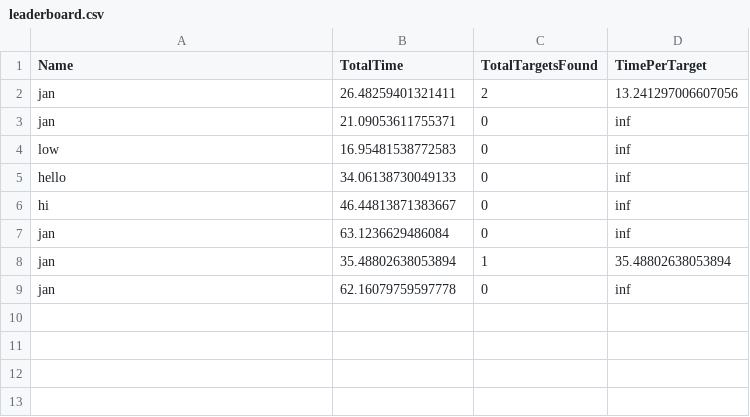
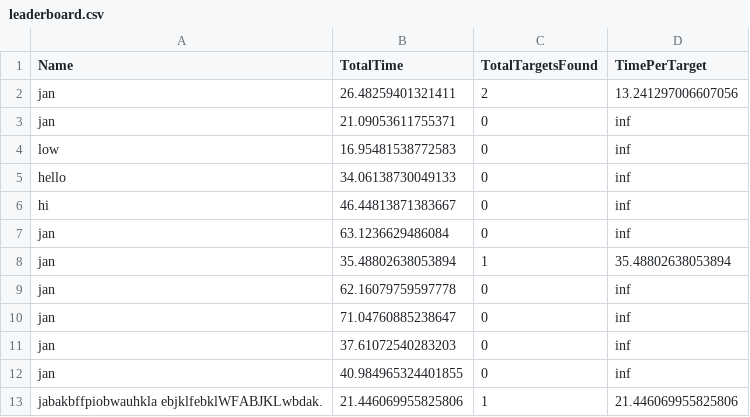
Before and after one commit to JGHartel/Invisible_waldo, a CSV file: leaderboard.csv, drawn as a sheet; the diff names each change by its address in the sheet, - before the commit and + after, or states it on an @@ line.

```diff
--- a/leaderboard.csv
+++ b/leaderboard.csv
+row 10: jan | 71.04760885238647 | 0 | inf
+row 11: jan | 37.61072540283203 | 0 | inf
+row 12: jan | 40.984965324401855 | 0 | inf
+row 13: jabakbffpiobwauhkla ebjklfebklWFABJKLwbdak. | 21.446069955825806 | 1 | 21.446069955825806
```
Also changed, not shown: 2 other files.
